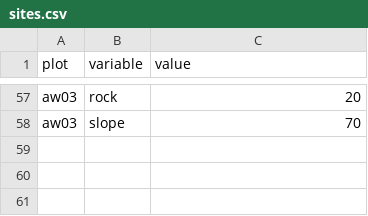
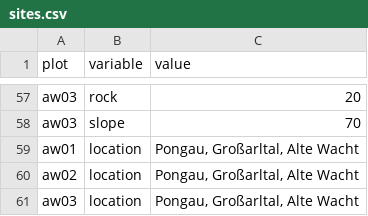
Before and after one commit to r-forge/vegsoup, a CSV file: testing/alte wacht dta/sites.csv, drawn as a sheet; only a part is shown, gaps mark what is left out; the diff names each change by its address in the sheet, - before the commit and + after, or states it on an @@ line.

Commit message:
git-svn-id: svn://svn.r-forge.r-project.org/svnroot/vegsoup@271 edb9625f-4e0d-4859-8d74-9fd3b1da38cb

```diff
--- a/testing/alte wacht dta/sites.csv
+++ b/testing/alte wacht dta/sites.csv
+row 59: aw01 | location | Pongau, Großarltal, Alte Wacht
+row 60: aw02 | location | Pongau, Großarltal, Alte Wacht
+row 61: aw03 | location | Pongau, Großarltal, Alte Wacht
```
